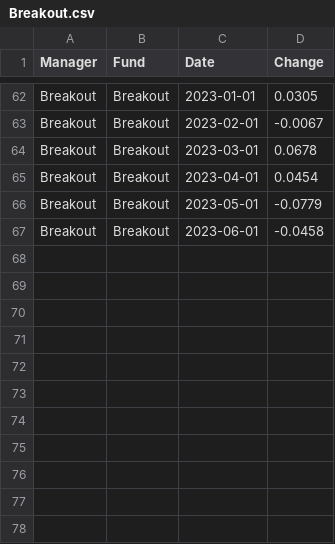
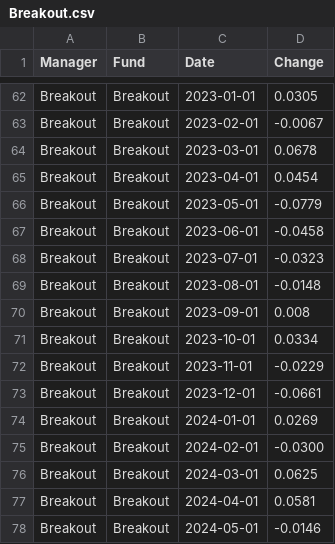
Before and after one commit to bodhiresearchgroup/Emerging-Manager-Smart-Portfolio, a CSV file: Data/Breakout.csv, drawn as a sheet; only a part is shown, gaps mark what is left out; the diff names each change by its address in the sheet, - before the commit and + after, or states it on an @@ line.

```diff
--- a/Data/Breakout.csv
+++ b/Data/Breakout.csv
+row 68: Breakout | Breakout | 2023-07-01 | -0.0323
+row 69: Breakout | Breakout | 2023-08-01 | -0.0148
+row 70: Breakout | Breakout | 2023-09-01 | 0.008
+row 71: Breakout | Breakout | 2023-10-01 | 0.0334
+row 72: Breakout | Breakout | 2023-11-01 | -0.0229
+row 73: Breakout | Breakout | 2023-12-01 | -0.0661
+row 74: Breakout | Breakout | 2024-01-01 | 0.0269
+row 75: Breakout | Breakout | 2024-02-01 | -0.0300
+row 76: Breakout | Breakout | 2024-03-01 | 0.0625
+row 77: Breakout | Breakout | 2024-04-01 | 0.0581
+row 78: Breakout | Breakout | 2024-05-01 | -0.0146
```
Also changed, not shown: Data/DCM Systematic.csv, Data/Landscape Capital Partners.csv, 6 other files.
